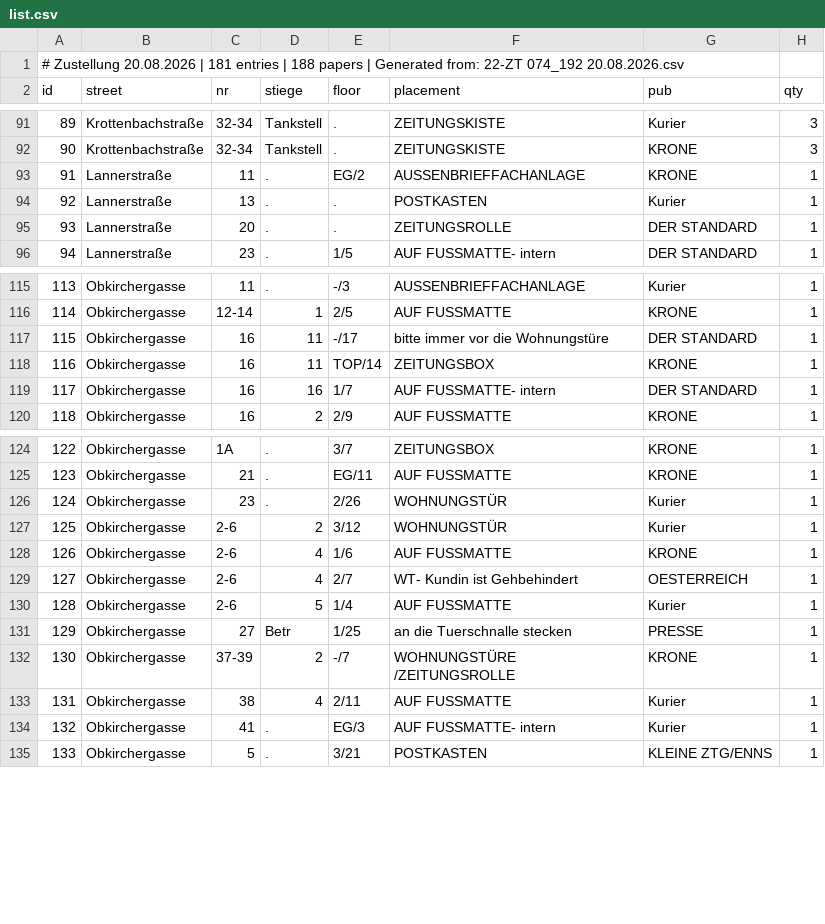
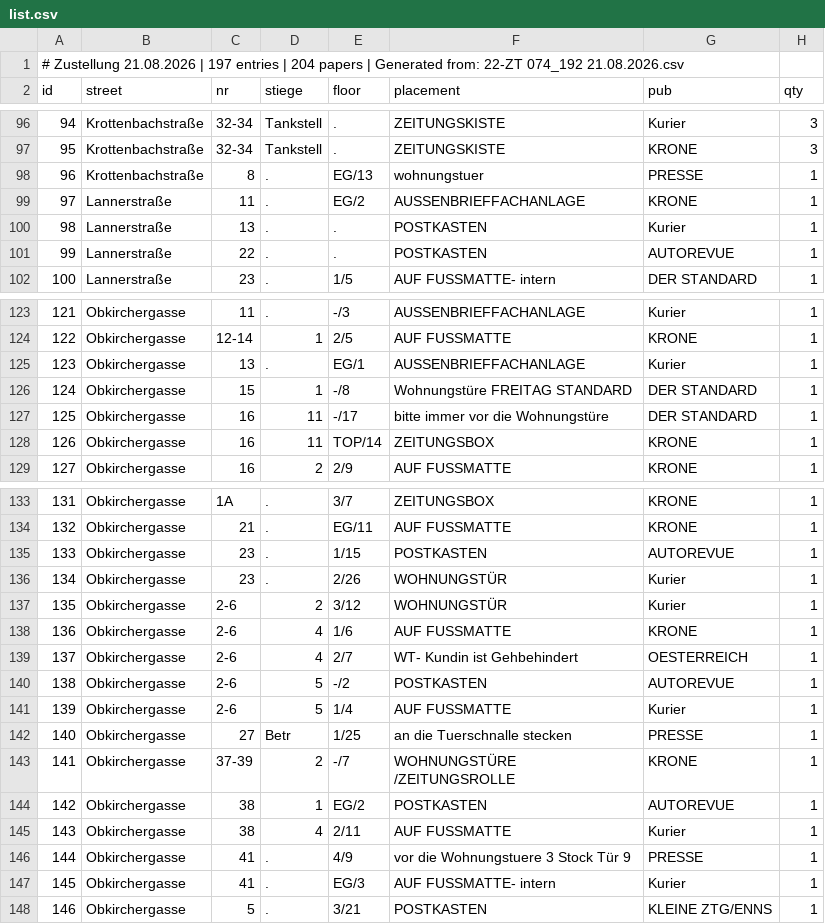
Before and after one commit to invested95-del/zustellung-app, a CSV file: list.csv, drawn as a sheet; only a part is shown, gaps mark what is left out; removed rows and columns are numbered as before the commit, all else as after; the diff covers the shown part only; the diff names each change by its address in the sheet, - before the commit and + after, or states it on an @@ line.

Commit message:
up

```diff
--- a/list.csv
+++ b/list.csv
@@ column A (id) renumbered between rows 1 and 198 @@
+row 98: 96 | Krottenbachstraße | 8 | . | EG/13 | wohnungstuer | PRESSE | 1
-C101 (nr): 20
+C101 (nr): 22
-F101 (placement): ZEITUNGSROLLE
+F101 (placement): POSTKASTEN
-G101 (pub): DER STANDARD
+G101 (pub): AUTOREVUE
+row 125: 123 | Obkirchergasse | 13 | . | EG/1 | AUSSENBRIEFFACHANLAGE | Kurier | 1
+row 126: 124 | Obkirchergasse | 15 | 1 | -/8 | Wohnungstüre FREITAG STANDARD | DER STANDARD | 1
-row 119: 117 | Obkirchergasse | 16 | 16 | 1/7 | AUF FUSSMATTE- intern | DER STANDARD | 1
+row 135: 133 | Obkirchergasse | 23 | . | 1/15 | POSTKASTEN | AUTOREVUE | 1
+row 140: 138 | Obkirchergasse | 2-6 | 5 | -/2 | POSTKASTEN | AUTOREVUE | 1
+row 144: 142 | Obkirchergasse | 38 | 1 | EG/2 | POSTKASTEN | AUTOREVUE | 1
+row 146: 144 | Obkirchergasse | 41 | . | 4/9 | vor die Wohnungstuere 3 Stock Tür 9 | PRESSE | 1
```
Also changed, not shown: 12 added rows, 2 removed rows and 6 moved rows elsewhere in this file.
